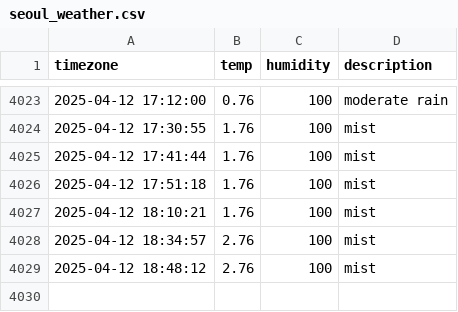
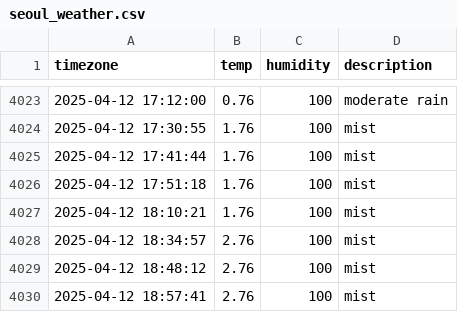
Before and after one commit to DongEunKim123/seoul_weather, a CSV file: seoul_weather.csv, drawn as a sheet; only a part is shown, gaps mark what is left out; the diff names each change by its address in the sheet, - before the commit and + after, or states it on an @@ line.

```diff
--- a/seoul_weather.csv
+++ b/seoul_weather.csv
+row 4030: 2025-04-12 18:57:41 | 2.76 | 100 | mist
```
